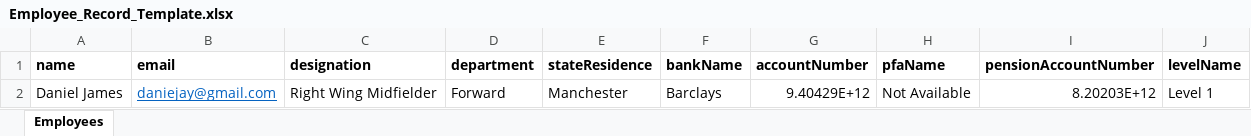
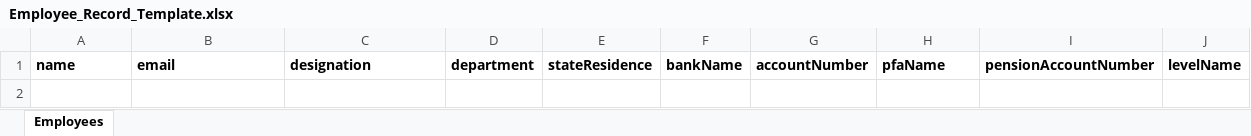
Before and after one commit to akinlekan28/payroll, an Excel workbook: docs/Employee_Record_Template.xlsx, sheet Employees, drawn as a sheet; values as stored, in another font and other column widths than the file's, no borders; the diff names each change by its address in the sheet, - before the commit and + after, or states it on an @@ line.

Commit message:
cleared excel template

```diff
--- a/docs/Employee_Record_Template.xlsx (sheet Employees)
+++ b/docs/Employee_Record_Template.xlsx (sheet Employees)
-row 2: Daniel James | daniejay@gmail.com | Right Wing Midfielder | Forward | Manchester | Barclays | 9.40429E+12 | Not Available | 8.20203E+12 | Level 1
```
Also changed, not shown: 1 other file.
